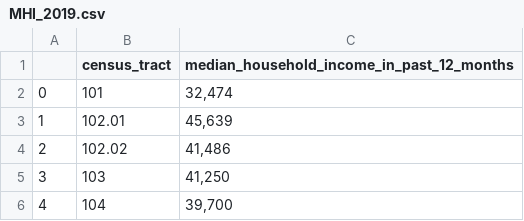
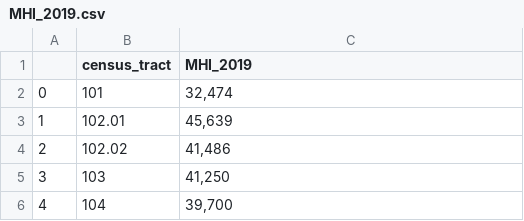
Before and after one commit to collins-ps/machine_learning_project, a CSV file: data/MHI_2019.csv, drawn as a sheet; only a part is shown.

Commit message:
Update MHI_2019.csv

```diff
--- a/data/MHI_2019.csv
+++ b/data/MHI_2019.csv
@@ -1,2 +1,2 @@
-,census_tract,median_household_income_in_past_12_months
+,census_tract,MHI_2019
 0,101,"32,474"
```
